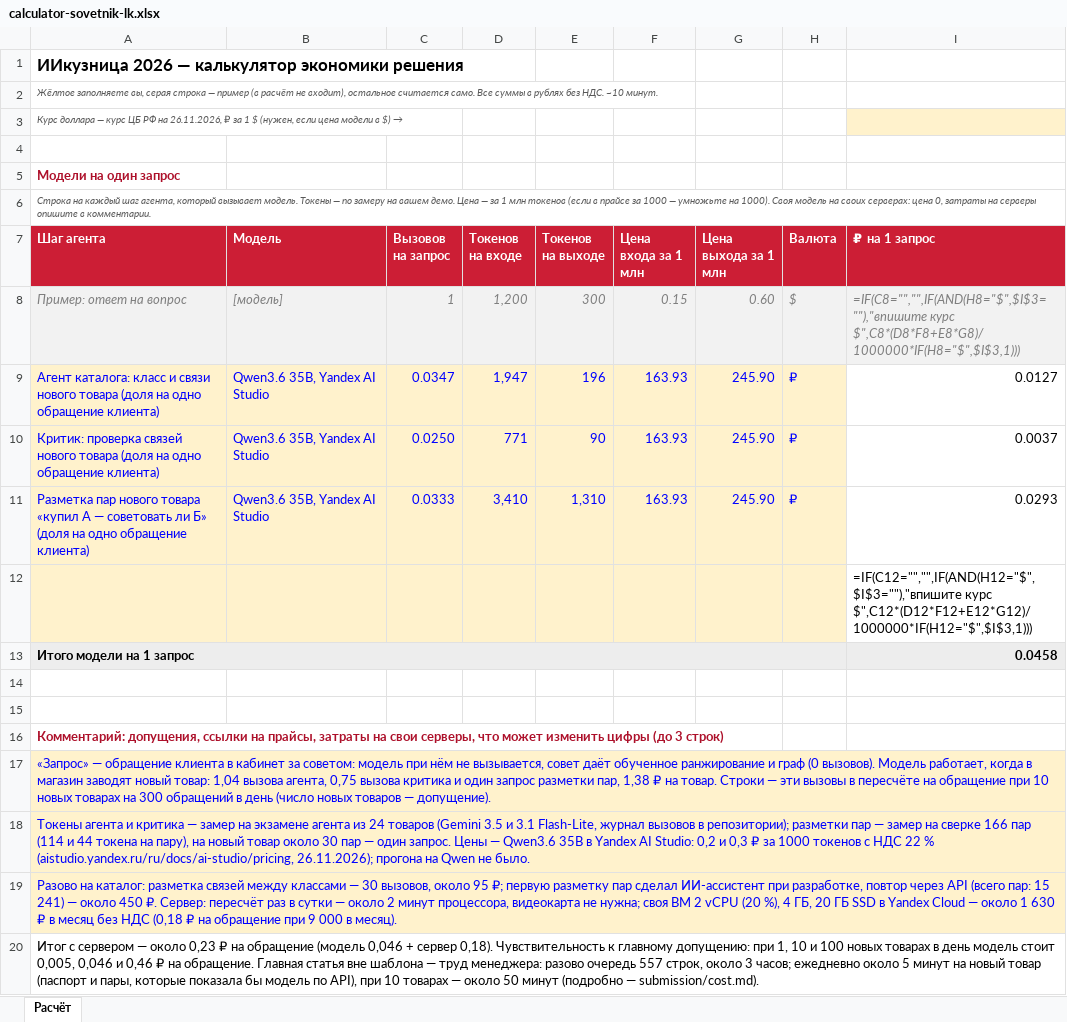
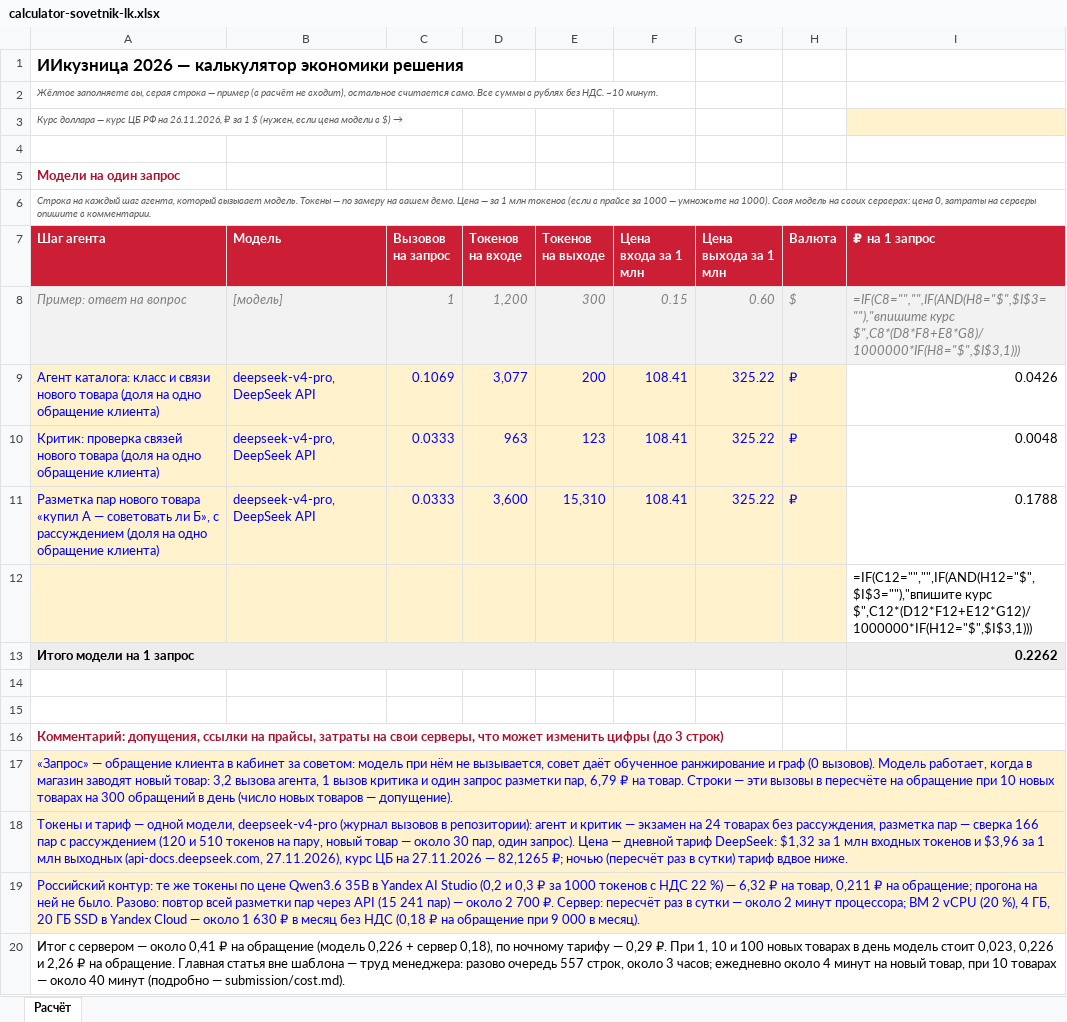
Before and after one commit to matbcontrol/sovetnik-lk, an Excel workbook: submission/calculator-sovetnik-lk.xlsx, sheet Расчёт, drawn as a sheet; values as stored, in another font and other column widths than the file's, no borders; formulas without a stored value are shown as written; removed rows and columns are numbered as before the commit, all else as after; the diff names each change by its address in the sheet, - before the commit and + after, or states it on an @@ line.

```diff
--- a/submission/calculator-sovetnik-lk.xlsx (sheet Расчёт)
+++ b/submission/calculator-sovetnik-lk.xlsx (sheet Расчёт)
-B9:B10 (Модель): Qwen3.6 35B, Yandex AI Studio
+B9:B10 (Модель): deepseek-v4-pro, DeepSeek API
-C9 (Вызовов на запрос): 0.0347
+C9 (Вызовов на запрос): 0.1069
-D9 (Токенов на входе): 1,947
+D9 (Токенов на входе): 3,077
-E9 (Токенов на выходе): 196
+E9 (Токенов на выходе): 200
-F9:F10 (Цена входа за 1 млн): 163.93
+F9:F10 (Цена входа за 1 млн): 108.41
-G9:G10 (Цена выхода за 1 млн): 245.90
+G9:G10 (Цена выхода за 1 млн): 325.22
-I9 (₽ на 1 запрос): 0.0127
+I9 (₽ на 1 запрос): 0.0426
-C10 (Вызовов на запрос): 0.0250
+C10 (Вызовов на запрос): 0.0333
-D10 (Токенов на входе): 771
+D10 (Токенов на входе): 963
-E10 (Токенов на выходе): 90
+E10 (Токенов на выходе): 123
-I10 (₽ на 1 запрос): 0.0037
+I10 (₽ на 1 запрос): 0.0048
-row 11: Разметка пар нового товара «купил А — советовать ли Б» (доля на одно обращение клиента) | Qwen3.6 35B, Yandex AI Studio | 0.0333 | 3,410 | 1,310 | 163.93 | 245.90 | ₽ | 0.0293
+row 11: Разметка пар нового товара «купил А — советовать ли Б», с рассуждением (доля на одно обращение клиента) | deepseek-v4-pro, DeepSeek API | 0.0333 | 3,600 | 15,310 | 108.41 | 325.22 | ₽ | 0.1788
-I13 (₽ на 1 запрос): 0.0458
+I13 (₽ на 1 запрос): 0.2262
-A17 (Шаг агента): …новый товар: 1,04 вызова агента, 0,75 вызова критика и один запрос разметки пар, 1,38 ₽ на…
+A17 (Шаг агента): …новый товар: 3,2 вызова агента, 1 вызов критика и один запрос разметки пар, 6,79 ₽ на…
-A18 (Шаг агента): Токены агента и критика — замер на экзамене агента из 24 товаров (Gemini 3.5 и 3.1 Flash-Lite, журнал вызовов в репозитории); разметки пар — замер на сверке 166 пар (114 и 44 токена на пару), на новый товар около 30 пар — один запрос. Цены — Qwen3.6 35B в Yandex AI Studio: 0,2 и 0,3 ₽ за 1000 токенов с НДС 22 % (aistudio.yandex.ru/ru/docs/ai-studio/pricing, 26.11.2026); прогона на Qwen не было.
+A18 (Шаг агента): Токены и тариф — одной модели, deepseek-v4-pro (журнал вызовов в репозитории): агент и критик — экзамен на 24 товарах без рассуждения, разметка пар — сверка 166 пар с рассуждением (120 и 510 токенов на пару, новый товар — около 30 пар, один запрос). Цена — дневной тариф DeepSeek: $1,32 за 1 млн входных токенов и $3,96 за 1 млн выходных (api-docs.deepseek.com, 27.11.2026), курс ЦБ на 27.11.2026 — 82,1265 ₽; ночью (пересчёт раз в сутки) тариф вдвое ниже.
-A19 (Шаг агента): Разово на каталог: разметка связей между классами — 30 вызовов, около 95 ₽; первую разметку пар сделал ИИ-ассистент при разработке, повтор через API (всего пар: 15 241) — около 450 ₽. Сервер: пересчёт раз в сутки — около 2 минут процессора, видеокарта не нужна; своя ВМ 2…
+A19 (Шаг агента): Российский контур: те же токены по цене Qwen3.6 35B в Yandex AI Studio (0,2 и 0,3 ₽ за 1000 токенов с НДС 22 %) — 6,32 ₽ на товар, 0,211 ₽ на обращение; прогона на ней не было. Разово: повтор всей разметки пар через API (15 241 пар) — около 2 700 ₽. Сервер: пересчёт раз в сутки — около 2 минут процессора; ВМ 2…
-A20 (Шаг агента): …— около 0,23 ₽ на обращение (модель 0,046 + сервер 0,18). Чувствительность к главному допущению: при 1, 10 и 100 новых товарах в день модель стоит 0,005, 0,046 и 0,46 ₽ на обращение. Главная статья вне шаблона — труд менеджера: разово очередь 557 строк, около 3 часов; ежедневно около 5 минут на новый товар (паспорт и пары, которые показала бы модель по API), при 10 товарах — около 50 минут (подробно…
+A20 (Шаг агента): …— около 0,41 ₽ на обращение (модель 0,226 + сервер 0,18), по ночному тарифу — 0,29 ₽. При 1, 10 и 100 новых товарах в день модель стоит 0,023, 0,226 и 2,26 ₽ на обращение. Главная статья вне шаблона — труд менеджера: разово очередь 557 строк, около 3 часов; ежедневно около 4 минут на новый товар, при 10 товарах — около 40 минут (подробно…
```
Also changed, not shown: 28 other files.
